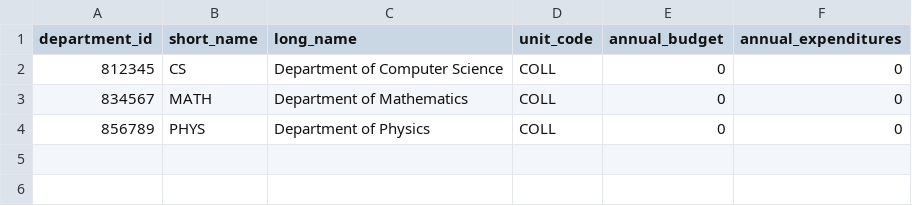
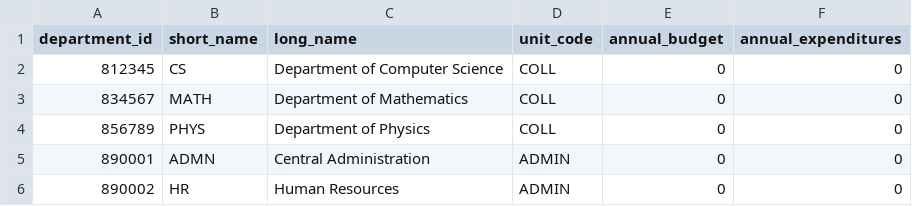
Before and after one commit to willgreenland/unisim, a CSV file: data/koona_university/input/departments.csv, drawn as a sheet; the diff names each change by its address in the sheet, - before the commit and + after, or states it on an @@ line.

```diff
--- a/data/koona_university/input/departments.csv
+++ b/data/koona_university/input/departments.csv
+row 5: 890001 | ADMN | Central Administration | ADMIN | 0 | 0
+row 6: 890002 | HR | Human Resources | ADMIN | 0 | 0
```
Also changed, not shown: 17 other files.
